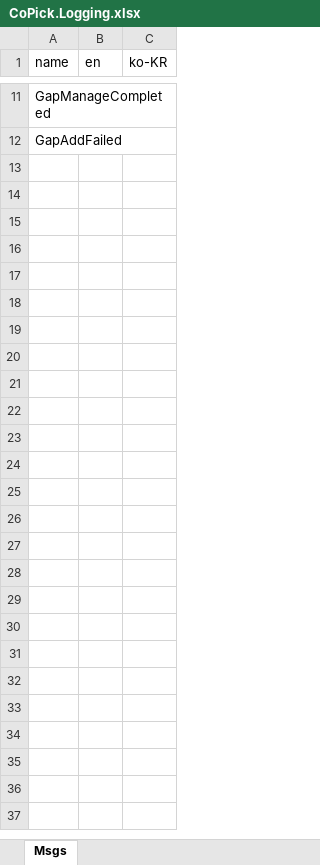
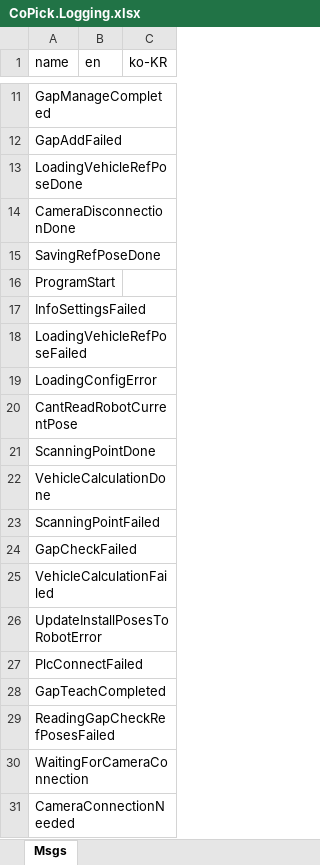
Before and after one commit to kjungmo/c_cpp_csharp, an Excel workbook: PythonCSharpener/localization_tool/CoPick.Logging.xlsx, sheet Msgs, drawn as a sheet; only a part is shown, gaps mark what is left out; values as stored, in another font and other column widths than the file's, no borders; the diff covers the shown part only; the diff names each change by its address in the sheet, - before the commit and + after, or states it on an @@ line.

```diff
--- a/PythonCSharpener/localization_tool/CoPick.Logging.xlsx (sheet Msgs)
+++ b/PythonCSharpener/localization_tool/CoPick.Logging.xlsx (sheet Msgs)
+row 13: LoadingVehicleRefPoseDone
+row 14: CameraDisconnectionDone
+row 15: SavingRefPoseDone
+row 16: ProgramStart
+row 17: InfoSettingsFailed
+row 18: LoadingVehicleRefPoseFailed
+row 19: LoadingConfigError
+row 20: CantReadRobotCurrentPose
+row 21: ScanningPointDone
+row 22: VehicleCalculationDone
+row 23: ScanningPointFailed
+row 24: GapCheckFailed
+row 25: VehicleCalculationFailed
+row 26: UpdateInstallPosesToRobotError
+row 27: PlcConnectFailed
+row 28: GapTeachCompleted
+row 29: ReadingGapCheckRefPosesFailed
+row 30: WaitingForCameraConnection
+row 31: CameraConnectionNeeded
```
Also changed, not shown: 17 added rows elsewhere in this sheet, 5 other files.
